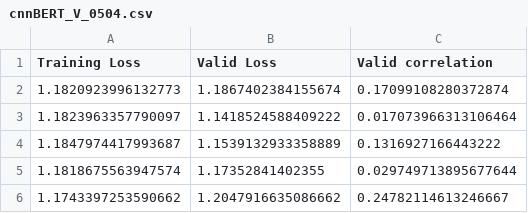
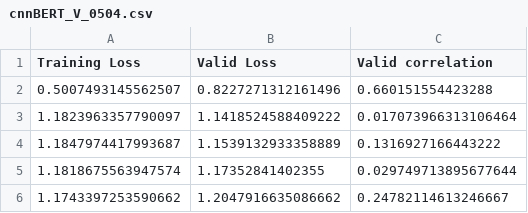
Before and after one commit to KevinTsai0808/nlp_final_project, a CSV file: results/cnnBERT_V_0504.csv, drawn as a sheet.

Commit message:
Update training result

```diff
--- a/results/cnnBERT_V_0504.csv
+++ b/results/cnnBERT_V_0504.csv
@@ -1,3 +1,3 @@
 Training Loss,Valid Loss,Valid correlation
-1.1820923996132773,1.1867402384155674,0.17099108280372874
+0.5007493145562507,0.8227271312161496,0.660151554423288
 1.1823963357790097,1.1418524588409222,0.017073966313106464
```
Also changed, not shown: 1 other file.
